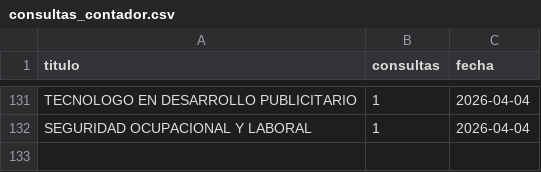
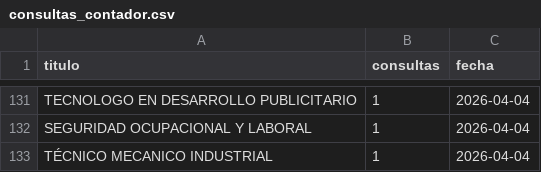
Before and after one commit to usanjosedocumentos-svg/validatitulos, a CSV file: consultas_contador.csv, drawn as a sheet; only a part is shown, gaps mark what is left out; the diff names each change by its address in the sheet, - before the commit and + after, or states it on an @@ line.

Commit message:
Consulta: TÉCNICO  MECANICO INDUSTRIAL

```diff
--- a/consultas_contador.csv
+++ b/consultas_contador.csv
+row 133: TÉCNICO MECANICO INDUSTRIAL | 1 | 2026-04-04
```
